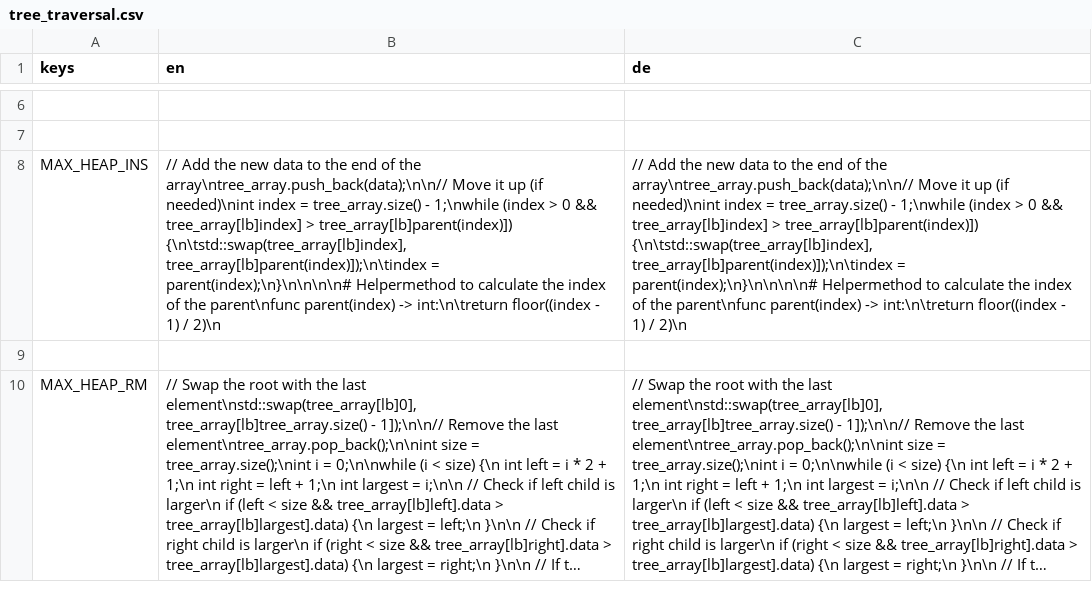
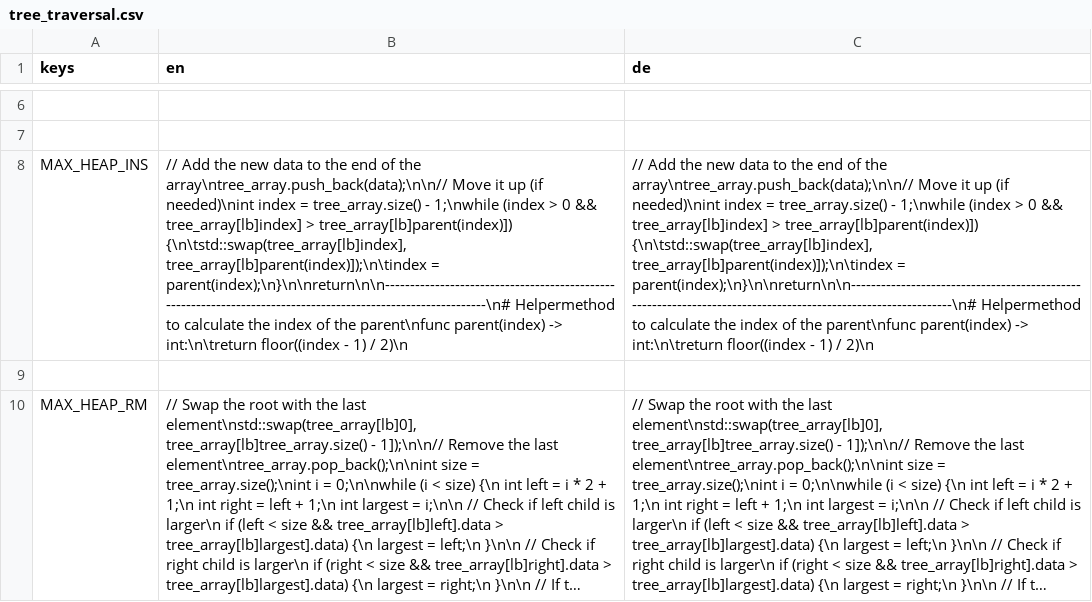
Before and after one commit to cppcake/visu_alpro, a CSV file: misc/locale/tree_traversal.csv, drawn as a sheet; only a part is shown, gaps mark what is left out; long unchanged cells end in …; the diff names each change by its address in the sheet, - before the commit and + after, or states it on an @@ line.

```diff
--- a/misc/locale/tree_traversal.csv
+++ b/misc/locale/tree_traversal.csv
-B8 (en): …tree_array[lb]parent(index)]);\n\tindex = parent(index);\n}\n\n\n\n# Helpermethod to…
+B8 (en): …tree_array[lb]parent(index)]);\n\tindex = parent(index);\n}\n\nreturn\n\n--------------------------------------------------------------------------------------------------------------\n# Helpermethod to…
-C8 (de): …tree_array[lb]parent(index)]);\n\tindex = parent(index);\n}\n\n\n\n# Helpermethod to…
+C8 (de): …tree_array[lb]parent(index)]);\n\tindex = parent(index);\n}\n\nreturn\n\n--------------------------------------------------------------------------------------------------------------\n# Helpermethod to…
```
Also changed, not shown: 4 other files.
